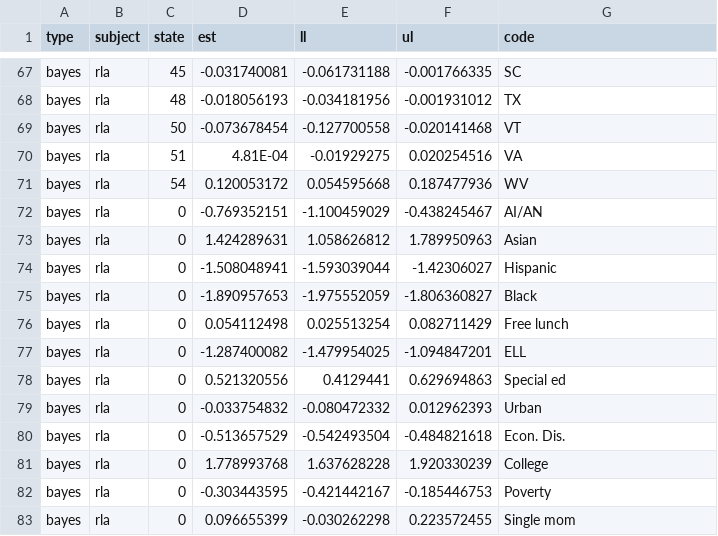
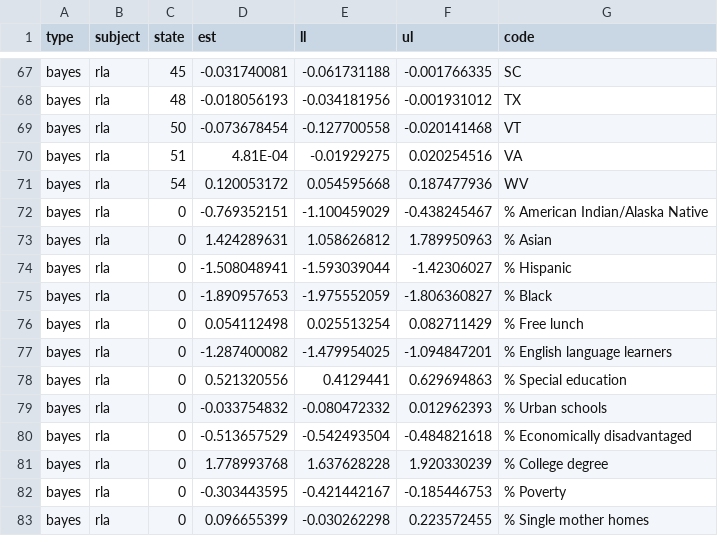
Before and after one commit to sparklabnyc/tropical_cyclones_educational_attainment_2022, a CSV file: output/model_output/cyclones_did_national.csv, drawn as a sheet; only a part is shown, gaps mark what is left out; the diff covers the shown part only.

```diff
--- a/output/model_output/cyclones_did_national.csv
+++ b/output/model_output/cyclones_did_national.csv
@@ -71,13 +71,13 @@ bayes,rla,51,4.81E-04,-0.01929275,0.020254516,VA
 bayes,rla,54,0.120053172,0.054595668,0.187477936,WV
-bayes,rla,0,-0.769352151,-1.100459029,-0.438245467,AI/AN
-bayes,rla,0,1.424289631,1.058626812,1.789950963,Asian
-bayes,rla,0,-1.508048941,-1.593039044,-1.42306027,Hispanic
-bayes,rla,0,-1.890957653,-1.975552059,-1.806360827,Black
-bayes,rla,0,0.054112498,0.025513254,0.082711429,Free lunch
-bayes,rla,0,-1.287400082,-1.479954025,-1.094847201,ELL
-bayes,rla,0,0.521320556,0.4129441,0.629694863,Special ed
-bayes,rla,0,-0.033754832,-0.080472332,0.012962393,Urban
-bayes,rla,0,-0.513657529,-0.542493504,-0.484821618,Econ. Dis.
-bayes,rla,0,1.778993768,1.637628228,1.920330239,College
-bayes,rla,0,-0.303443595,-0.421442167,-0.185446753,Poverty
-bayes,rla,0,0.096655399,-0.030262298,0.223572455,Single mom
+bayes,rla,0,-0.769352151,-1.100459029,-0.438245467,% American Indian/Alaska Native
+bayes,rla,0,1.424289631,1.058626812,1.789950963,% Asian
+bayes,rla,0,-1.508048941,-1.593039044,-1.42306027,% Hispanic
+bayes,rla,0,-1.890957653,-1.975552059,-1.806360827,% Black
+bayes,rla,0,0.054112498,0.025513254,0.082711429,% Free lunch
+bayes,rla,0,-1.287400082,-1.479954025,-1.094847201,% English language learners
+bayes,rla,0,0.521320556,0.4129441,0.629694863,% Special education
+bayes,rla,0,-0.033754832,-0.080472332,0.012962393, % Urban schools
+bayes,rla,0,-0.513657529,-0.542493504,-0.484821618,% Economically disadvantaged
+bayes,rla,0,1.778993768,1.637628228,1.920330239,% College degree
+bayes,rla,0,-0.303443595,-0.421442167,-0.185446753,% Poverty
+bayes,rla,0,0.096655399,-0.030262298,0.223572455,% Single mother homes
```
Also changed, not shown: 14 edited cells elsewhere in this file, output/model_output/hurricane_did_national.csv, 11 other files.
